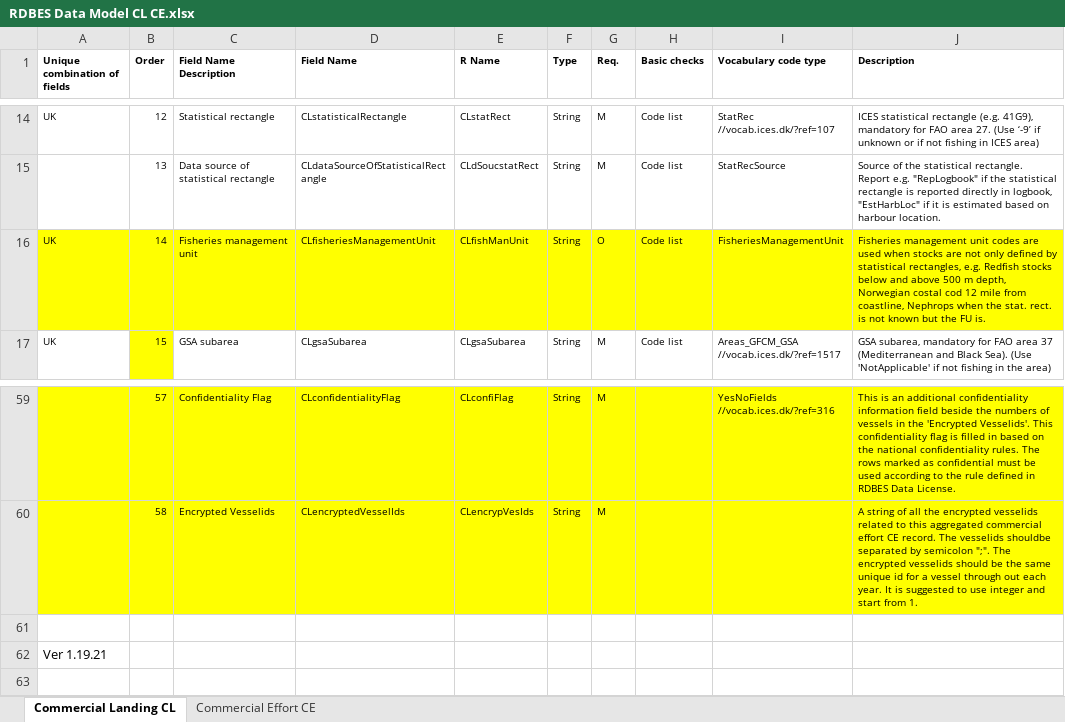
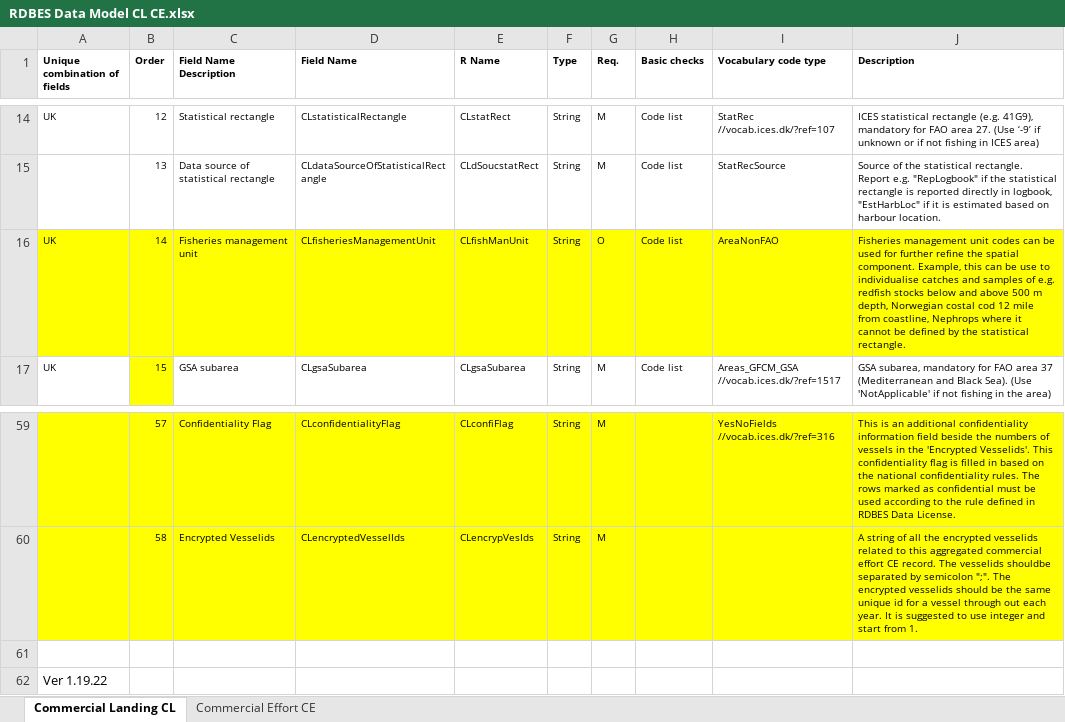
Before and after one commit to ices-tools-dev/RDBES, an Excel workbook: Documents/RDBES Data Model CL CE.xlsx, sheet Commercial Landing CL, drawn as a sheet; only a part is shown, gaps mark what is left out; values as stored, in another font and other column widths than the file's, no borders; the diff names each change by its address in the sheet, - before the commit and + after, or states it on an @@ line.

Commit message:
Add files via upload

```diff
--- a/Documents/RDBES Data Model CL CE.xlsx (sheet Commercial Landing CL)
+++ b/Documents/RDBES Data Model CL CE.xlsx (sheet Commercial Landing CL)
-I16 (Vocabulary code type): FisheriesManagementUnit
+I16 (Vocabulary code type): AreaNonFAO
-J16 (Description): …unit codes are used when stocks are not only defined by statistical rectangles, e.g. Redfish stocks below and above 500 m depth, Norwegian costal cod 12 mile from coastline, Nephrops when the stat. rect. is not known but the FU is.
+J16 (Description): …unit codes can be used for further refine the spatial component. Example, this can be use to individualise catches and samples of e.g. redfish stocks below and above 500 m depth, Norwegian costal cod 12 mile from coastline, Nephrops where it cannot be defined by the statistical rectangle.
-A62 (Unique combination of fields): Ver 1.19.21
+A62 (Unique combination of fields): Ver 1.19.22
```
Also changed, not shown: sheet Commercial Effort CE.
